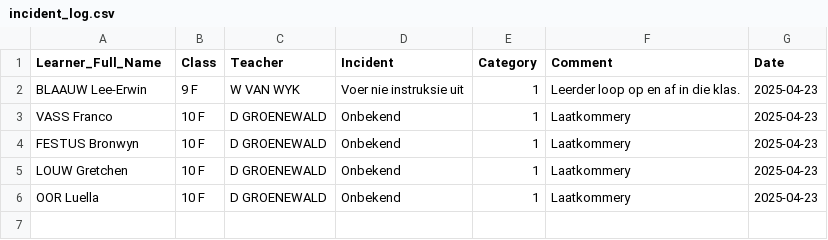
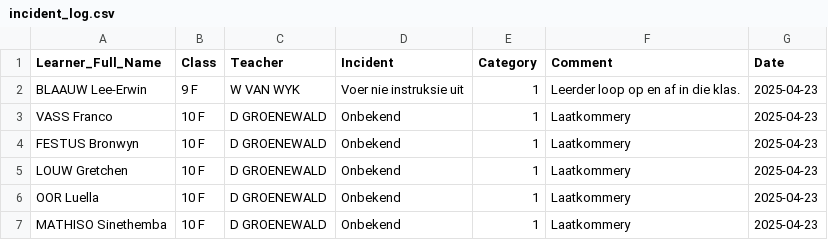
Before and after one commit to arnoldtRealph/insident, a CSV file: incident_log.csv, drawn as a sheet.

Commit message:
Updated incident_log.csv with new incident

```diff
--- a/incident_log.csv
+++ b/incident_log.csv
@@ -6 +6,2 @@ LOUW Gretchen,10 F,D GROENEWALD,Onbekend,1,Laatkommery,2025-04-23
 OOR Luella,10 F,D GROENEWALD,Onbekend,1,Laatkommery,2025-04-23
+MATHISO Sinethemba,10 F,D GROENEWALD,Onbekend,1,Laatkommery,2025-04-23
```
